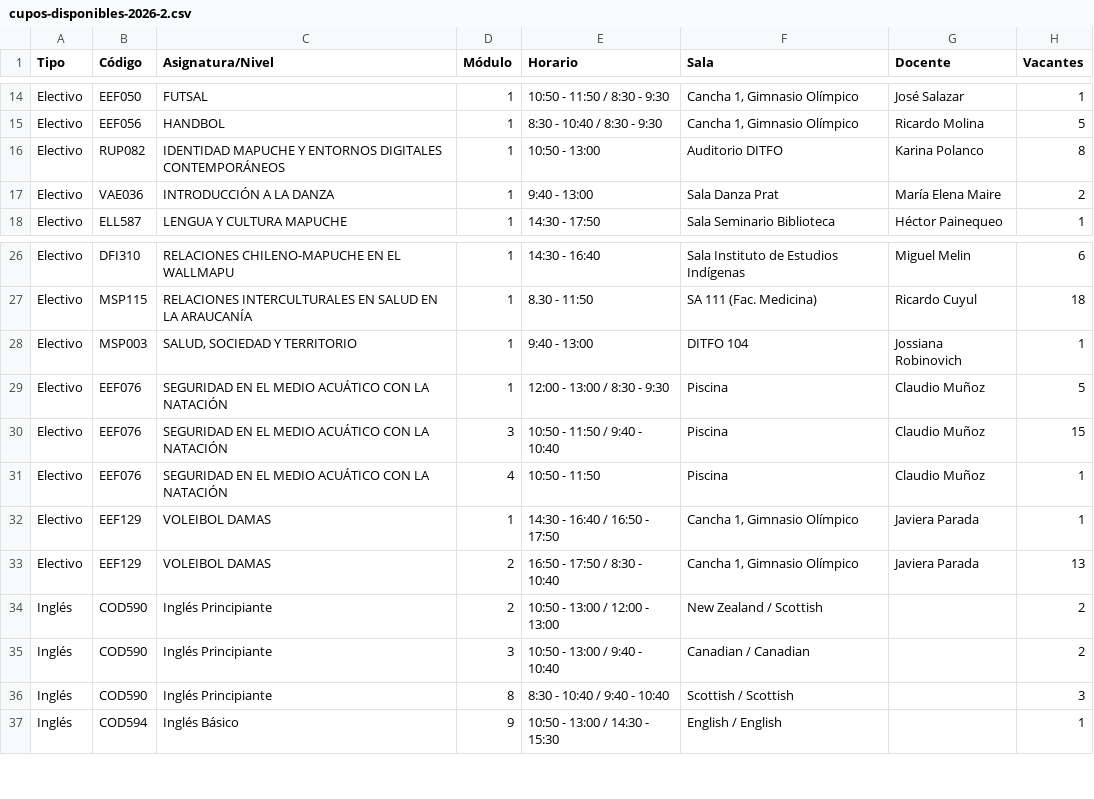
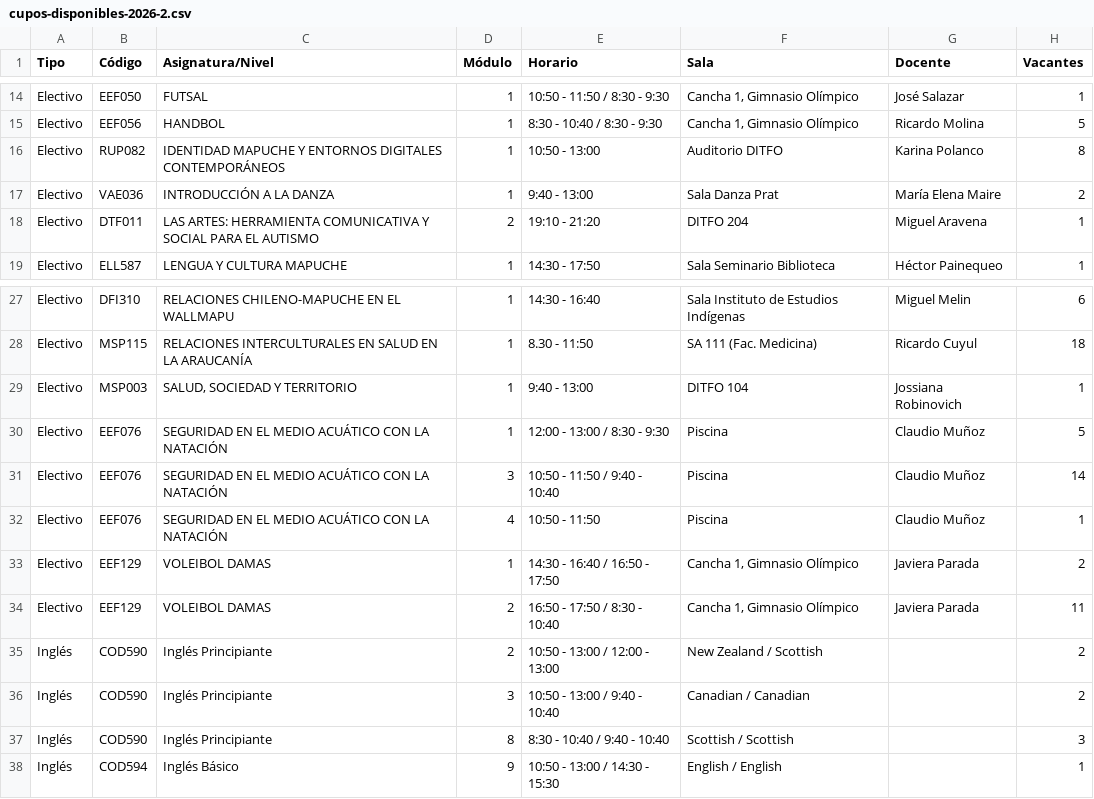
Before and after one commit to felipeopazo-ufro/cupos-ufro, a CSV file: cupos-disponibles-2026-2.csv, drawn as a sheet; only a part is shown, gaps mark what is left out.

```diff
--- a/cupos-disponibles-2026-2.csv
+++ b/cupos-disponibles-2026-2.csv
@@ -17,2 +17,3 @@
 "Electivo";"VAE036";"INTRODUCCIÓN A LA DANZA";"1";"9:40 - 13:00";"Sala Danza Prat";"María Elena Maire";"2"
+"Electivo";"DTF011";"LAS ARTES: HERRAMIENTA COMUNICATIVA Y SOCIAL PARA EL AUTISMO";"2";"19:10 - 21:20";"DITFO 204";"Miguel Aravena";"1"
 "Electivo";"ELL587";"LENGUA Y CULTURA MAPUCHE";"1";"14:30 - 17:50";"Sala Seminario Biblioteca";"Héctor Painequeo";"1"
@@ -29,6 +30,6 @@
 "Electivo";"EEF076";"SEGURIDAD EN EL MEDIO ACUÁTICO CON LA NATACIÓN";"1";"12:00 - 13:00 / 8:30 - 9:30";"Piscina";"Claudio Muñoz";"5"
-"Electivo";"EEF076";"SEGURIDAD EN EL MEDIO ACUÁTICO CON LA NATACIÓN";"3";"10:50 - 11:50 / 9:40 - 10:40";"Piscina";"Claudio Muñoz";"15"
+"Electivo";"EEF076";"SEGURIDAD EN EL MEDIO ACUÁTICO CON LA NATACIÓN";"3";"10:50 - 11:50 / 9:40 - 10:40";"Piscina";"Claudio Muñoz";"14"
 "Electivo";"EEF076";"SEGURIDAD EN EL MEDIO ACUÁTICO CON LA NATACIÓN";"4";"10:50 - 11:50";"Piscina";"Claudio Muñoz";"1"
-"Electivo";"EEF129";"VOLEIBOL DAMAS";"1";"14:30 - 16:40 / 16:50 - 17:50";"Cancha 1, Gimnasio Olímpico";"Javiera Parada";"1"
-"Electivo";"EEF129";"VOLEIBOL DAMAS";"2";"16:50 - 17:50 / 8:30 - 10:40";"Cancha 1, Gimnasio Olímpico";"Javiera Parada";"13"
+"Electivo";"EEF129";"VOLEIBOL DAMAS";"1";"14:30 - 16:40 / 16:50 - 17:50";"Cancha 1, Gimnasio Olímpico";"Javiera Parada";"2"
+"Electivo";"EEF129";"VOLEIBOL DAMAS";"2";"16:50 - 17:50 / 8:30 - 10:40";"Cancha 1, Gimnasio Olímpico";"Javiera Parada";"11"
 "Inglés";"COD590";"Inglés Principiante";"2";"10:50 - 13:00 / 12:00 - 13:00";"New Zealand / Scottish";"";"2"
```
Also changed, not shown: 1 other file.
